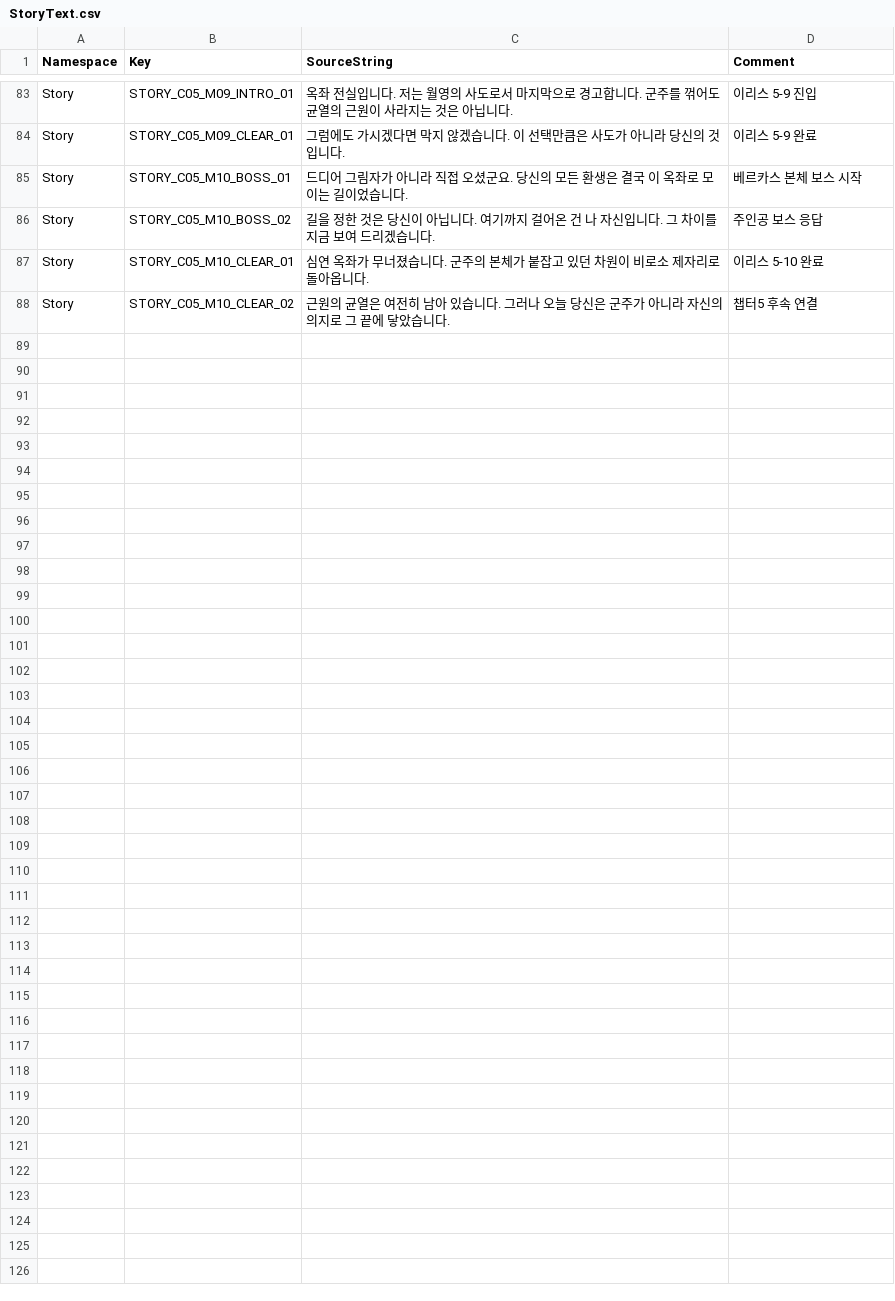
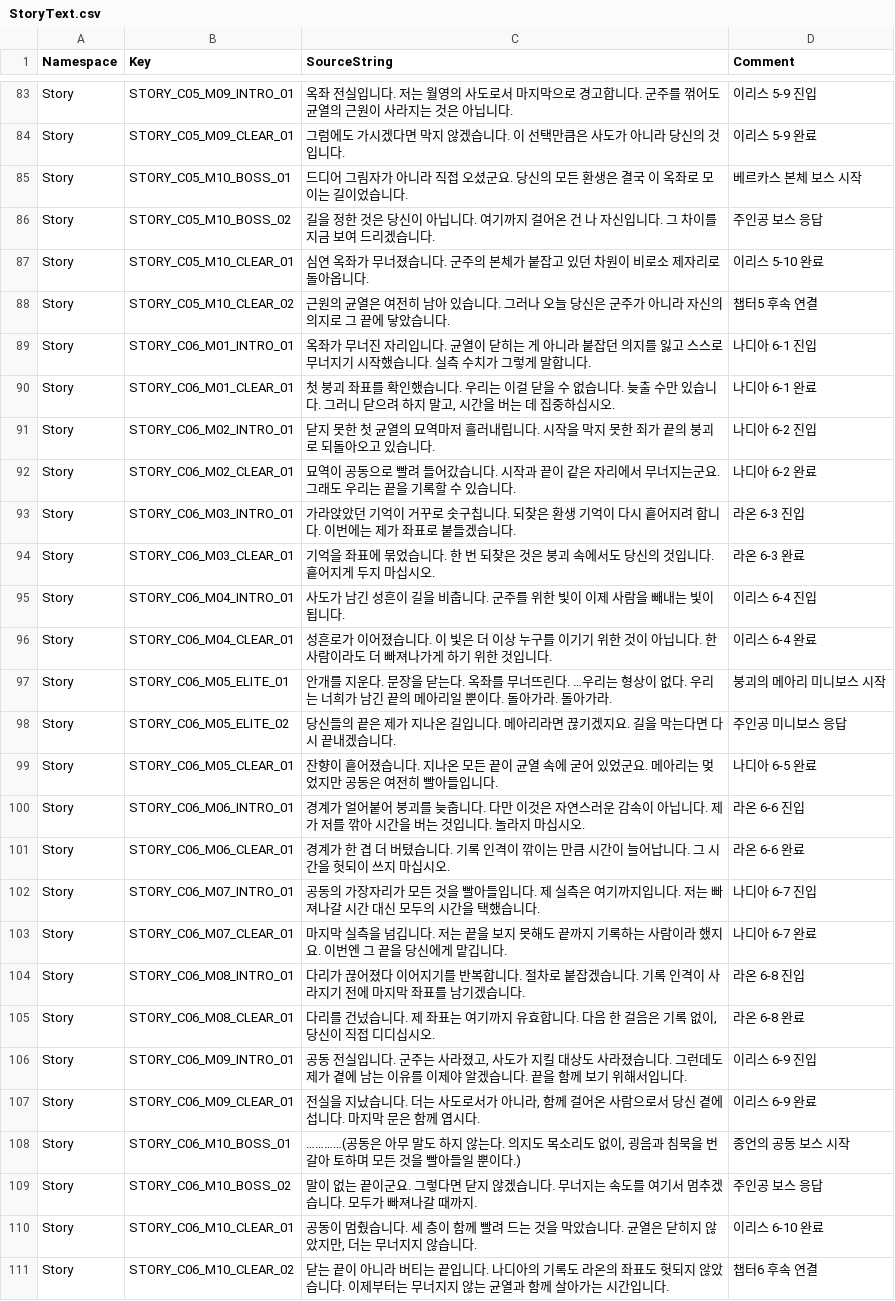
Before and after one commit to ewoo14/idle-project, a CSV file: client/Content/Localization/Game/ko/StoryText.csv, drawn as a sheet; only a part is shown, gaps mark what is left out.

```diff
--- a/client/Content/Localization/Game/ko/StoryText.csv
+++ b/client/Content/Localization/Game/ko/StoryText.csv
@@ -88 +88,24 @@ Story,STORY_C05_M10_CLEAR_01,"심연 옥좌가 무너졌습니다. 군주의 본
 Story,STORY_C05_M10_CLEAR_02,"근원의 균열은 여전히 남아 있습니다. 그러나 오늘 당신은 군주가 아니라 자신의 의지로 그 끝에 닿았습니다.","챕터5 후속 연결"
+Story,STORY_C06_M01_INTRO_01,"옥좌가 무너진 자리입니다. 균열이 닫히는 게 아니라 붙잡던 의지를 잃고 스스로 무너지기 시작했습니다. 실측 수치가 그렇게 말합니다.","나디아 6-1 진입"
+Story,STORY_C06_M01_CLEAR_01,"첫 붕괴 좌표를 확인했습니다. 우리는 이걸 닫을 수 없습니다. 늦출 수만 있습니다. 그러니 닫으려 하지 말고, 시간을 버는 데 집중하십시오.","나디아 6-1 완료"
+Story,STORY_C06_M02_INTRO_01,"닫지 못한 첫 균열의 묘역마저 흘러내립니다. 시작을 막지 못한 죄가 끝의 붕괴로 되돌아오고 있습니다.","나디아 6-2 진입"
+Story,STORY_C06_M02_CLEAR_01,"묘역이 공동으로 빨려 들어갔습니다. 시작과 끝이 같은 자리에서 무너지는군요. 그래도 우리는 끝을 기록할 수 있습니다.","나디아 6-2 완료"
+Story,STORY_C06_M03_INTRO_01,"가라앉았던 기억이 거꾸로 솟구칩니다. 되찾은 환생 기억이 다시 흩어지려 합니다. 이번에는 제가 좌표로 붙들겠습니다.","라온 6-3 진입"
+Story,STORY_C06_M03_CLEAR_01,"기억을 좌표에 묶었습니다. 한 번 되찾은 것은 붕괴 속에서도 당신의 것입니다. 흩어지게 두지 마십시오.","라온 6-3 완료"
+Story,STORY_C06_M04_INTRO_01,"사도가 남긴 성흔이 길을 비춥니다. 군주를 위한 빛이 이제 사람을 빼내는 빛이 됩니다.","이리스 6-4 진입"
+Story,STORY_C06_M04_CLEAR_01,"성흔로가 이어졌습니다. 이 빛은 더 이상 누구를 이기기 위한 것이 아닙니다. 한 사람이라도 더 빠져나가게 하기 위한 것입니다.","이리스 6-4 완료"
+Story,STORY_C06_M05_ELITE_01,"안개를 지운다. 문장을 닫는다. 옥좌를 무너뜨린다. …우리는 형상이 없다. 우리는 너희가 남긴 끝의 메아리일 뿐이다. 돌아가라. 돌아가라.","붕괴의 메아리 미니보스 시작"
+Story,STORY_C06_M05_ELITE_02,"당신들의 끝은 제가 지나온 길입니다. 메아리라면 끊기겠지요. 길을 막는다면 다시 끝내겠습니다.","주인공 미니보스 응답"
+Story,STORY_C06_M05_CLEAR_01,"잔향이 흩어졌습니다. 지나온 모든 끝이 균열 속에 굳어 있었군요. 메아리는 멎었지만 공동은 여전히 빨아들입니다.","나디아 6-5 완료"
+Story,STORY_C06_M06_INTRO_01,"경계가 얼어붙어 붕괴를 늦춥니다. 다만 이것은 자연스러운 감속이 아닙니다. 제가 저를 깎아 시간을 버는 것입니다. 놀라지 마십시오.","라온 6-6 진입"
+Story,STORY_C06_M06_CLEAR_01,"경계가 한 겹 더 버텼습니다. 기록 인격이 깎이는 만큼 시간이 늘어납니다. 그 시간을 헛되이 쓰지 마십시오.","라온 6-6 완료"
+Story,STORY_C06_M07_INTRO_01,"공동의 가장자리가 모든 것을 빨아들입니다. 제 실측은 여기까지입니다. 저는 빠져나갈 시간 대신 모두의 시간을 택했습니다.","나디아 6-7 진입"
+Story,STORY_C06_M07_CLEAR_01,"마지막 실측을 넘깁니다. 저는 끝을 보지 못해도 끝까지 기록하는 사람이라 했지요. 이번엔 그 끝을 당신에게 맡깁니다.","나디아 6-7 완료"
+Story,STORY_C06_M08_INTRO_01,"다리가 끊어졌다 이어지기를 반복합니다. 절차로 붙잡겠습니다. 기록 인격이 사라지기 전에 마지막 좌표를 남기겠습니다.","라온 6-8 진입"
+Story,STORY_C06_M08_CLEAR_01,"다리를 건넜습니다. 제 좌표는 여기까지 유효합니다. 다음 한 걸음은 기록 없이, 당신이 직접 디디십시오.","라온 6-8 완료"
+Story,STORY_C06_M09_INTRO_01,"공동 전실입니다. 군주는 사라졌고, 사도가 지킬 대상도 사라졌습니다. 그런데도 제가 곁에 남는 이유를 이제야 알겠습니다. 끝을 함께 보기 위해서입니다.","이리스 6-9 진입"
+Story,STORY_C06_M09_CLEAR_01,"전실을 지났습니다. 더는 사도로서가 아니라, 함께 걸어온 사람으로서 당신 곁에 섭니다. 마지막 문은 함께 엽시다.","이리스 6-9 완료"
+Story,STORY_C06_M10_BOSS_01,"…………(공동은 아무 말도 하지 않는다. 의지도 목소리도 없이, 굉음과 침묵을 번갈아 토하며 모든 것을 빨아들일 뿐이다.)","종언의 공동 보스 시작"
+Story,STORY_C06_M10_BOSS_02,"말이 없는 끝이군요. 그렇다면 닫지 않겠습니다. 무너지는 속도를 여기서 멈추겠습니다. 모두가 빠져나갈 때까지.","주인공 보스 응답"
+Story,STORY_C06_M10_CLEAR_01,"공동이 멈췄습니다. 세 층이 함께 빨려 드는 것을 막았습니다. 균열은 닫히지 않았지만, 더는 무너지지 않습니다.","이리스 6-10 완료"
+Story,STORY_C06_M10_CLEAR_02,"닫는 끝이 아니라 버티는 끝입니다. 나디아의 기록도 라온의 좌표도 헛되지 않았습니다. 이제부터는 무너지지 않는 균열과 함께 살아가는 시간입니다.","챕터6 후속 연결"
```
Also changed, not shown: client/Content/Localization/Game/en/Story.csv, client/Content/Localization/Game/en/StoryText.csv, 2 other files.
